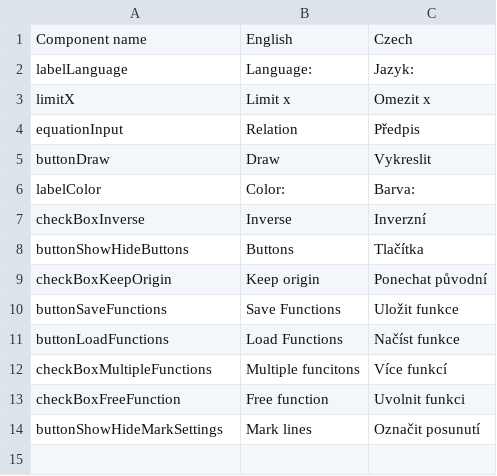
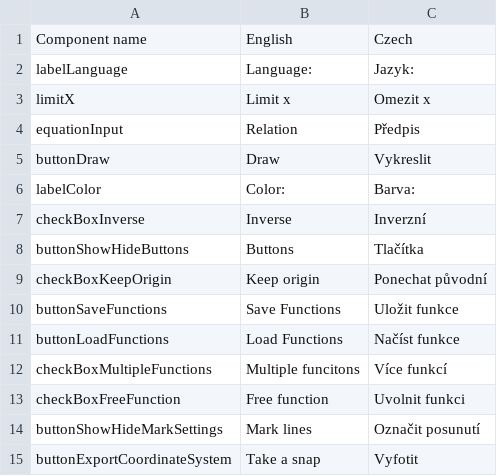
Before and after one commit to Jan-Sandr/Grafer, a CSV file: Data/UILocalization.csv, drawn as a sheet.

Commit message:
#183 Added button to export coordinate system as image

```diff
--- a/Data/UILocalization.csv
+++ b/Data/UILocalization.csv
@@ -14 +14,2 @@ checkBoxFreeFunction;Free function;Uvolnit funkci;
 buttonShowHideMarkSettings;Mark lines;Označit posunutí;
+buttonExportCoordinateSystem;Take a snap;Vyfotit;
```
Also changed, not shown: 2 other files.
